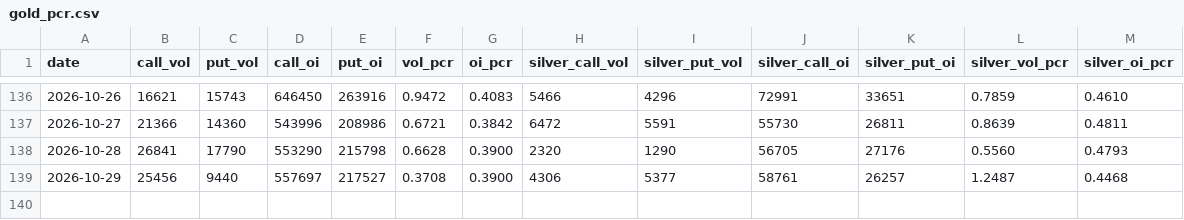
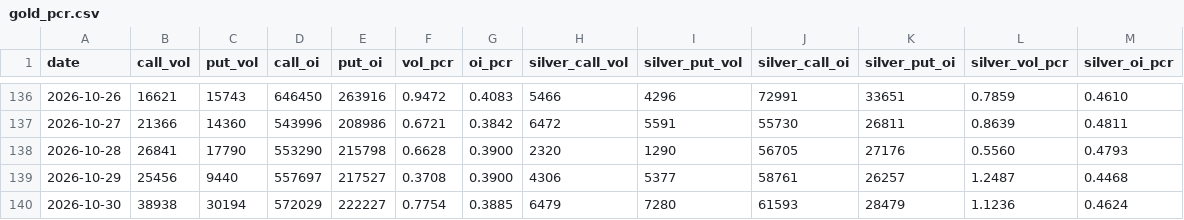
Before and after one commit to Allenvip1/G-P-C-R, a CSV file: data/gold_pcr.csv, drawn as a sheet; only a part is shown, gaps mark what is left out.

```diff
--- a/data/gold_pcr.csv
+++ b/data/gold_pcr.csv
@@ -139 +139,2 @@ date,call_vol,put_vol,call_oi,put_oi,vol_pcr,oi_pcr,silver_call_vol,silver_put_v
 2026-10-29,25456,9440,557697,217527,0.3708,0.3900,4306,5377,58761,26257,1.2487,0.4468
+2026-10-30,38938,30194,572029,222227,0.7754,0.3885,6479,7280,61593,28479,1.1236,0.4624
```
Also changed, not shown: data/by_expiry.csv, data/price_gold.csv, 2 other files.
